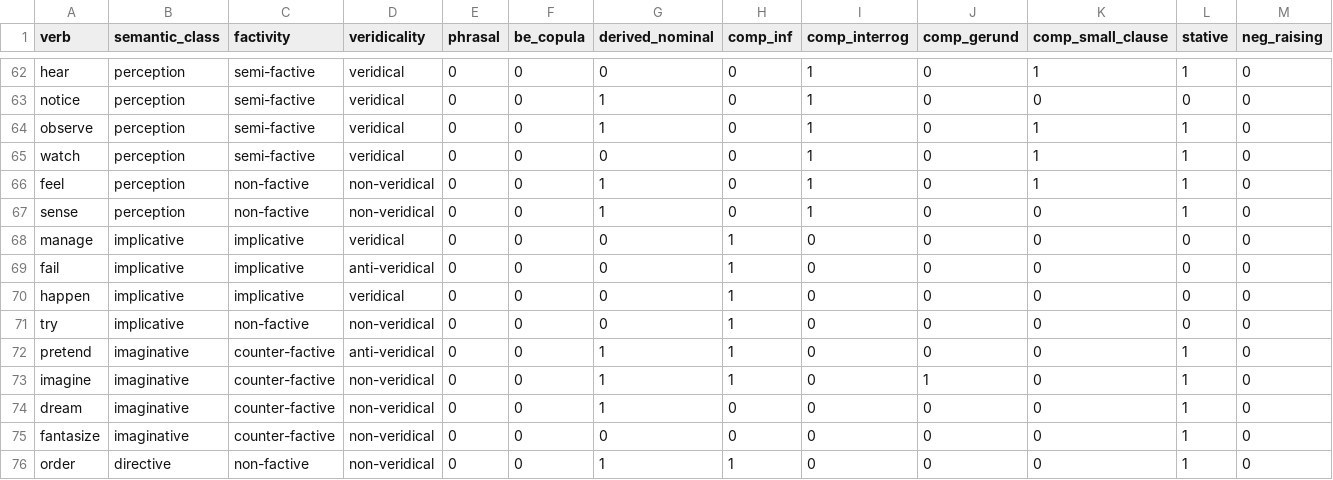
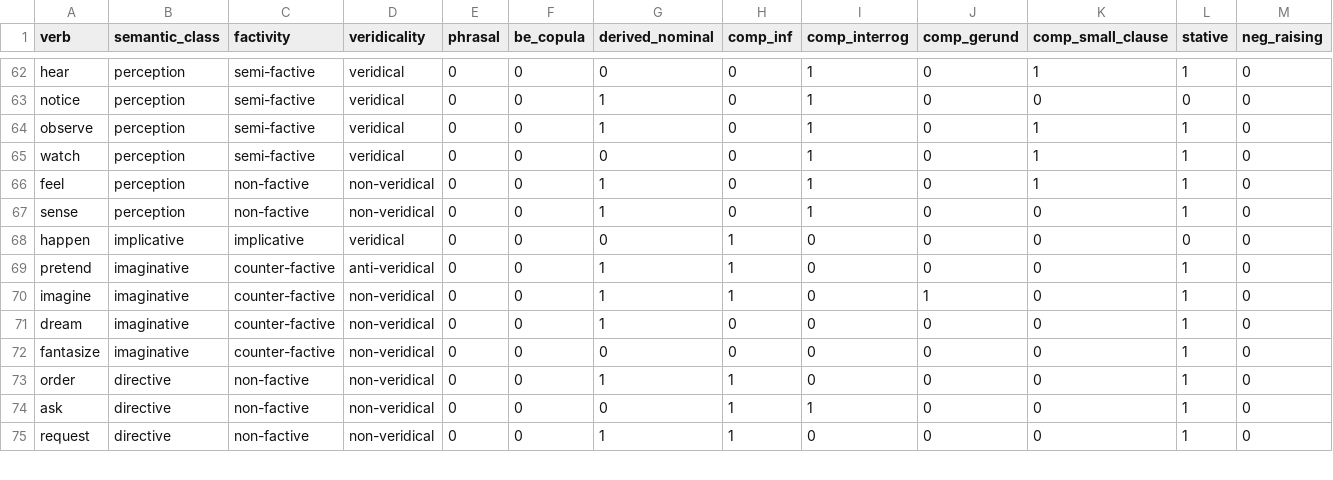
Before and after one commit to Vrier/clause-embedding-predicates, a CSV file: predicates.csv, drawn as a sheet; only a part is shown, gaps mark what is left out; the shorter side is filled out with more unchanged rows; rows hold the shown columns only; the diff names each change by its address in the sheet, - before the commit and + after, or states it on an @@ line.

```diff
--- a/predicates.csv
+++ b/predicates.csv
-row 68: manage | implicative | implicative | veridical | 0 | 0 | 0 | 1 | 0 | 0 | 0 | 0 | 0
-row 69: fail | implicative | implicative | anti-veridical | 0 | 0 | 0 | 1 | 0 | 0 | 0 | 0 | 0
-row 71: try | implicative | non-factive | non-veridical | 0 | 0 | 0 | 1 | 0 | 0 | 0 | 0 | 0
```
